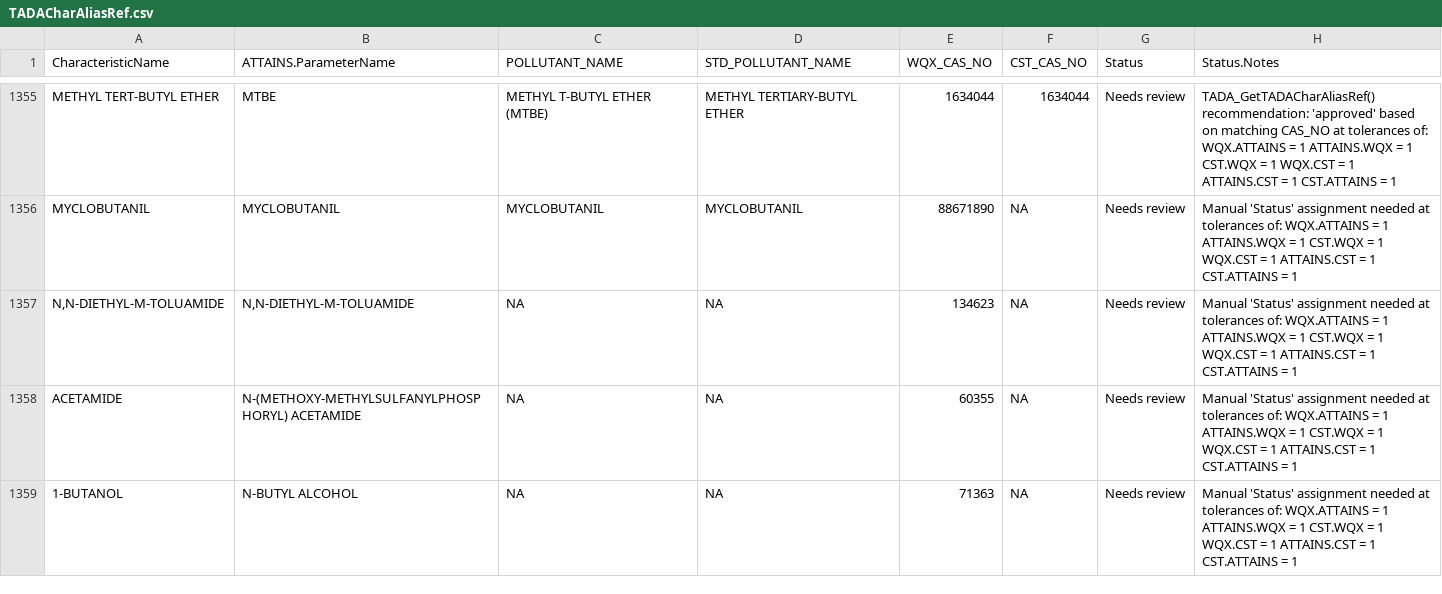
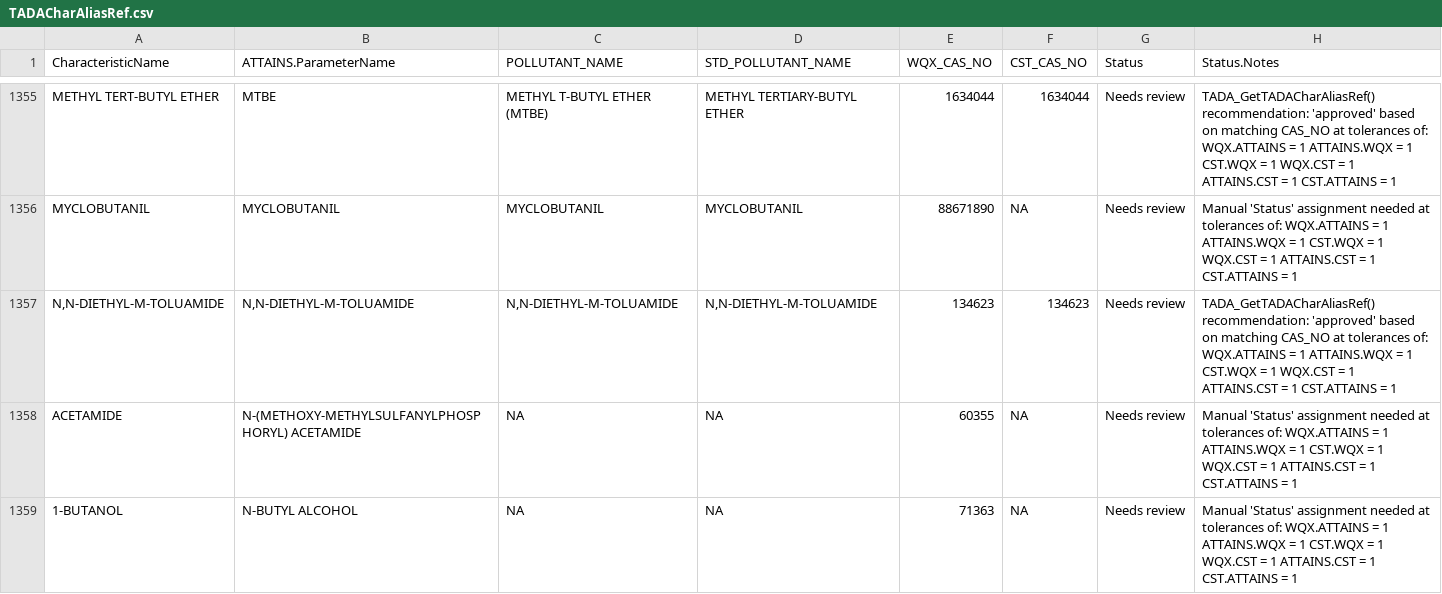
Before and after one commit to USEPA/EPATADA, a CSV file: inst/extdata/TADACharAliasRef.csv, drawn as a sheet; only a part is shown, gaps mark what is left out; the diff covers the shown part only.

Commit message:
update data and refs

```diff
--- a/inst/extdata/TADACharAliasRef.csv
+++ b/inst/extdata/TADACharAliasRef.csv
@@ -1356,3 +1356,3 @@
 "MYCLOBUTANIL","MYCLOBUTANIL","MYCLOBUTANIL","MYCLOBUTANIL","88671890",NA,"Needs review","Manual 'Status' assignment needed at tolerances of: WQX.ATTAINS = 1 ATTAINS.WQX = 1 CST.WQX = 1 WQX.CST = 1 ATTAINS.CST = 1 CST.ATTAINS = 1"
-"N,N-DIETHYL-M-TOLUAMIDE","N,N-DIETHYL-M-TOLUAMIDE",NA,NA,"134623",NA,"Needs review","Manual 'Status' assignment needed at tolerances of: WQX.ATTAINS = 1 ATTAINS.WQX = 1 CST.WQX = 1 WQX.CST = 1 ATTAINS.CST = 1 CST.ATTAINS = 1"
+"N,N-DIETHYL-M-TOLUAMIDE","N,N-DIETHYL-M-TOLUAMIDE","N,N-DIETHYL-M-TOLUAMIDE","N,N-DIETHYL-M-TOLUAMIDE","134623","134623","Needs review","TADA_GetTADACharAliasRef() recommendation: 'approved' based on matching CAS_NO at tolerances of: WQX.ATTAINS = 1 ATTAINS.WQX = 1 CST.WQX = 1 WQX.CST = 1 ATTAINS.CST = 1 CST.ATTAINS = 1"
 "ACETAMIDE","N-(METHOXY-METHYLSULFANYLPHOSPHORYL) ACETAMIDE",NA,NA,"60355",NA,"Needs review","Manual 'Status' assignment needed at tolerances of: WQX.ATTAINS = 1 ATTAINS.WQX = 1 CST.WQX = 1 WQX.CST = 1 ATTAINS.CST = 1 CST.ATTAINS = 1"
```
Also changed, not shown: 1 added row elsewhere in this file, 13 other files.
